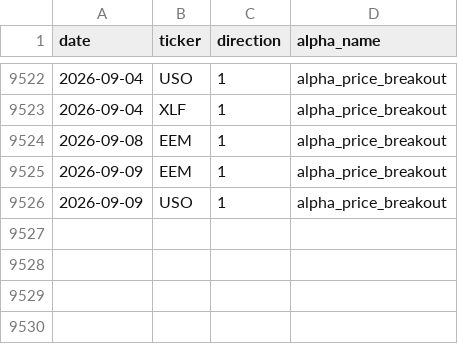
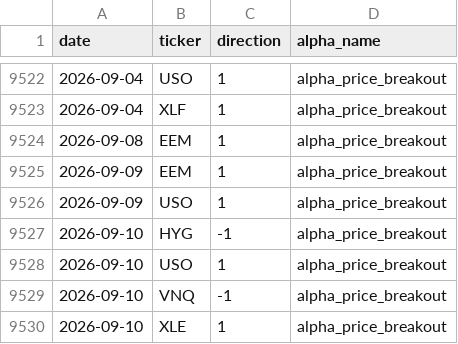
Before and after one commit to nikolas-joyce/alpha-price-breakout, a CSV file: outputs/signals_latest.csv, drawn as a sheet; only a part is shown, gaps mark what is left out; the diff names each change by its address in the sheet, - before the commit and + after, or states it on an @@ line.

```diff
--- a/outputs/signals_latest.csv
+++ b/outputs/signals_latest.csv
+row 9527: 2026-09-10 | HYG | -1 | alpha_price_breakout
+row 9528: 2026-09-10 | USO | 1 | alpha_price_breakout
+row 9529: 2026-09-10 | VNQ | -1 | alpha_price_breakout
+row 9530: 2026-09-10 | XLE | 1 | alpha_price_breakout
```
